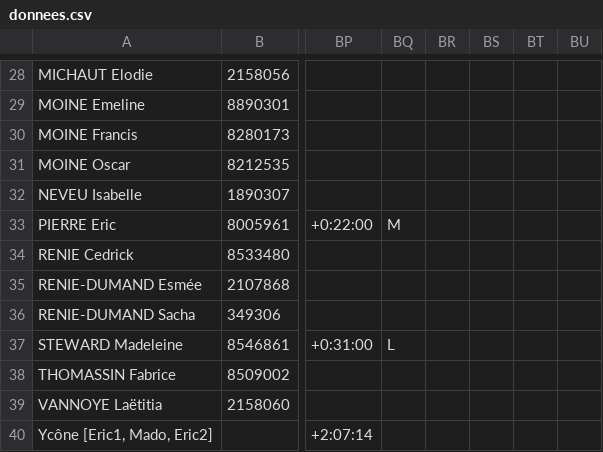
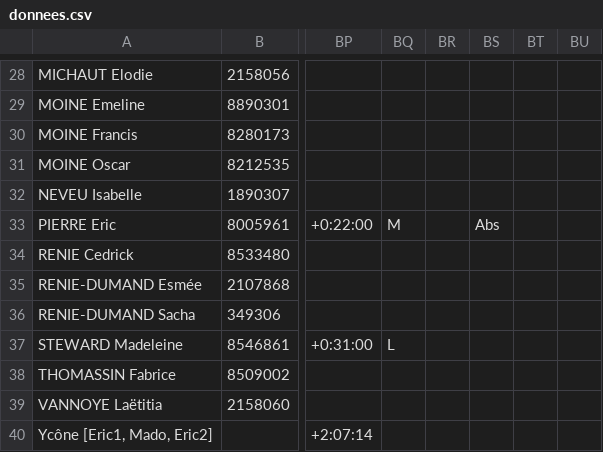
Before and after one commit to erikpier2/ycone_result_09, a CSV file: donnees.csv, drawn as a sheet; only a part is shown, gaps mark what is left out; the diff names each change by its address in the sheet, - before the commit and + after, or states it on an @@ line.

Commit message:
Add files via upload

```diff
--- a/donnees.csv
+++ b/donnees.csv
-BS33: (empty)
+BS33: Abs
```
